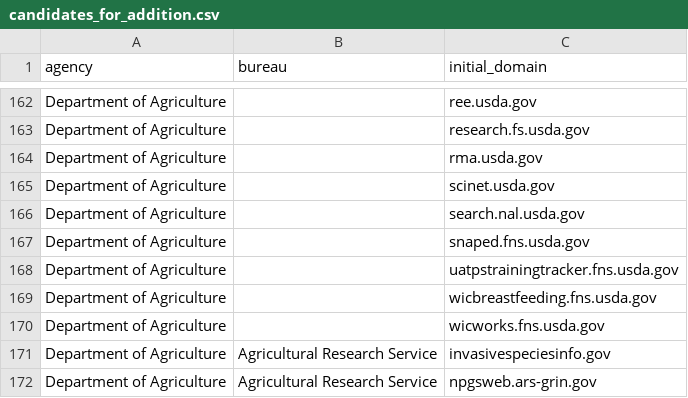
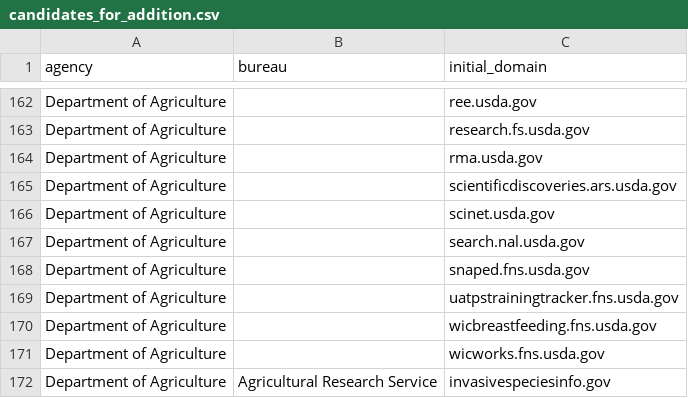
Before and after one commit to GSA/public-website-inventory, a CSV file: reports/candidates_for_addition.csv, drawn as a sheet; only a part is shown, gaps mark what is left out; the shorter side is filled out with more unchanged rows; the diff covers the shown part only; the diff names each change by its address in the sheet, - before the commit and + after, or states it on an @@ line.

```diff
--- a/reports/candidates_for_addition.csv
+++ b/reports/candidates_for_addition.csv
+row 165: Department of Agriculture |  | scientificdiscoveries.ars.usda.gov
```
Also changed, not shown: 5 added rows and 1 removed row elsewhere in this file, 2 other files.
